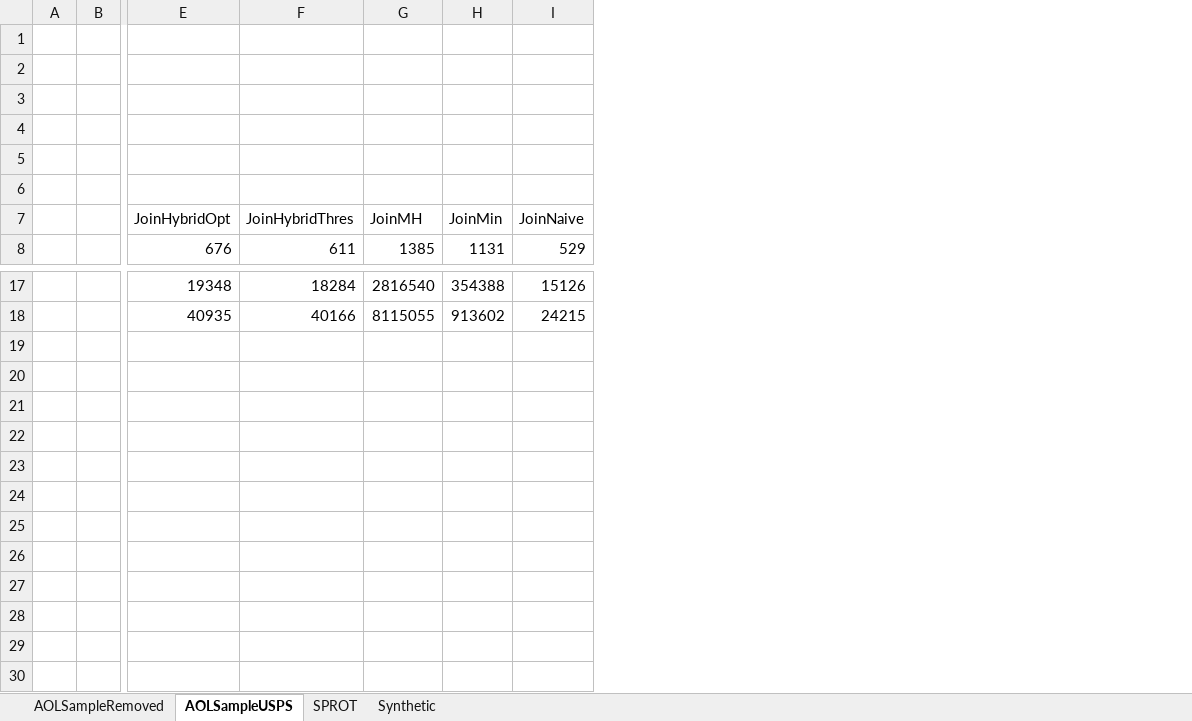
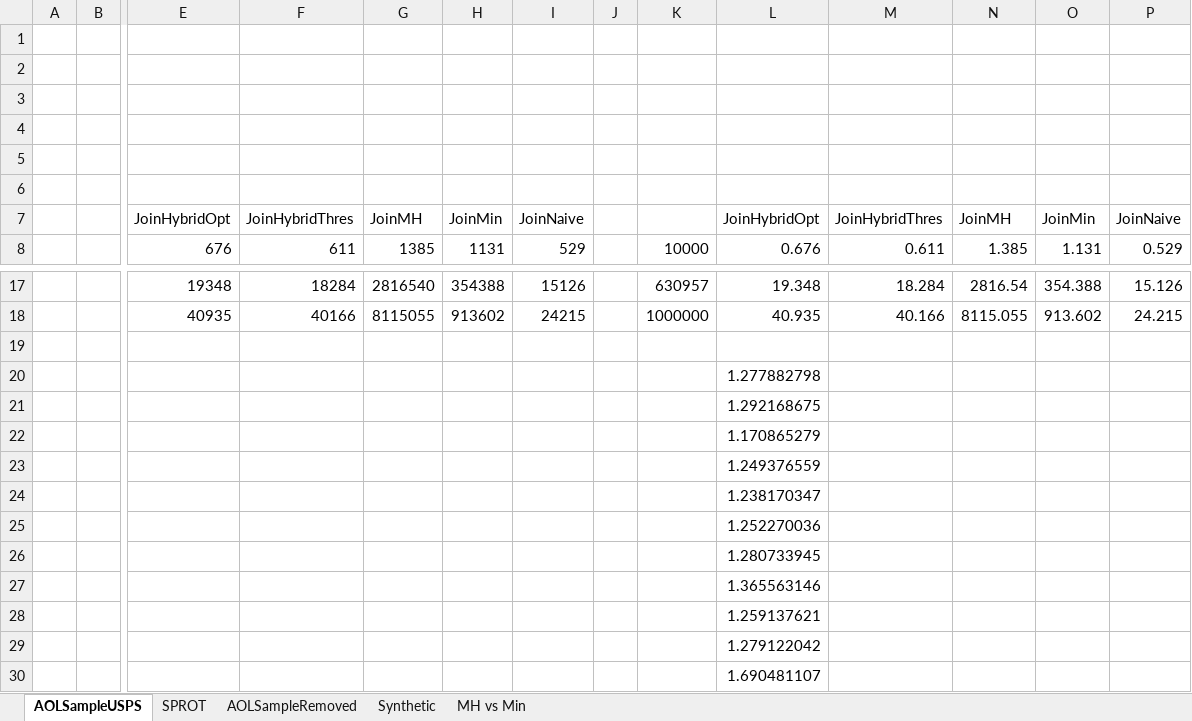
Before and after one commit to skh11720/string_synonyms-code, an Excel workbook: exp/exp2.xlsx, sheet AOLSampleUSPS, drawn as a sheet; only a part is shown, gaps mark what is left out; values as stored, in another font and other column widths than the file's, no borders; charts and pictures not drawn; rows hold the shown columns only; the diff names each change by its address in the sheet, - before the commit and + after, or states it on an @@ line.

```diff
--- a/exp/exp2.xlsx (sheet AOLSampleUSPS)
+++ b/exp/exp2.xlsx (sheet AOLSampleUSPS)
+sheet tab: MH vs Min
@@ sheet tab order changed: AOLSampleUSPS | SPROT | AOLSampleRemoved | Synthetic | MH vs Min @@
+column J, empty
+column K, row 8: 10000; rows 17-18: 630957 | 1000000
+column L, rows 7-8: JoinHybridOpt | 0.676; rows 17-18: 19.348 | 40.935
+column M, rows 7-8: JoinHybridThres | 0.611; rows 17-18: 18.284 | 40.166
+column N, rows 7-8: JoinMH | 1.385; rows 17-18: 2816.54 | 8115.055
+column O, rows 7-8: JoinMin | 1.131; rows 17-18: 354.388 | 913.602
+column P, rows 7-8: JoinNaive | 0.529; rows 17-18: 15.126 | 24.215
+row 19: (empty)
+row 20:  |  |  |  |  |  |  |  |  | 1.277882798
+row 21:  |  |  |  |  |  |  |  |  | 1.292168675
+row 22:  |  |  |  |  |  |  |  |  | 1.170865279
+row 23:  |  |  |  |  |  |  |  |  | 1.249376559
+row 24:  |  |  |  |  |  |  |  |  | 1.238170347
+row 25:  |  |  |  |  |  |  |  |  | 1.252270036
+row 26:  |  |  |  |  |  |  |  |  | 1.280733945
+row 27:  |  |  |  |  |  |  |  |  | 1.365563146
+row 28:  |  |  |  |  |  |  |  |  | 1.259137621
+row 29:  |  |  |  |  |  |  |  |  | 1.279122042
+row 30:  |  |  |  |  |  |  |  |  | 1.690481107
```
Also changed, not shown: sheet Synthetic, sheet SPROT, sheet AOLSampleRemoved, charts or pictures, 1 other file.
